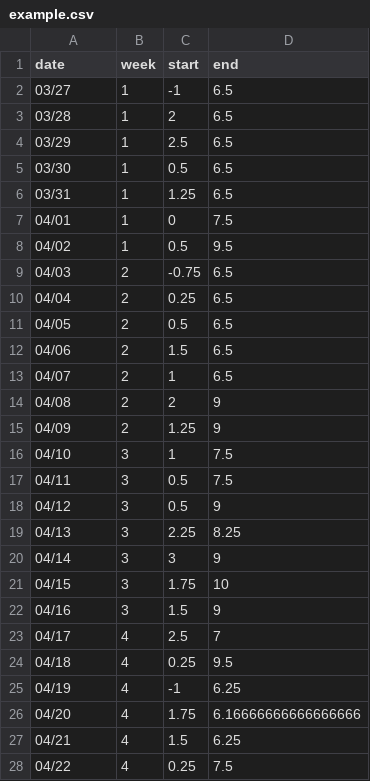
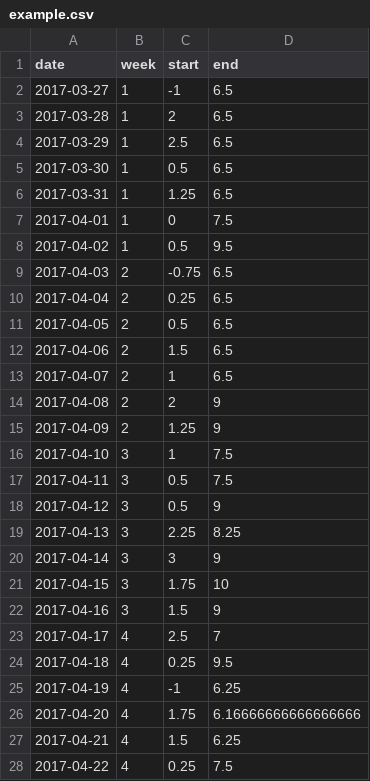
Before and after one commit to AnAverageHuman/timegraph, a CSV file: example.csv, drawn as a sheet; only a part is shown; the diff covers the shown part only.

Commit message:
timegraph.R: require dates in YYYY-MM-DD format
Alternatively, they may be specified as YYYY/MM/DD. This allows data to
span multiple years.

```diff
--- a/example.csv
+++ b/example.csv
@@ -1,28 +1,28 @@
 date,week,start,end
-03/27,1,-1,6.5
-03/28,1,2,6.5
-03/29,1,2.5,6.5
-03/30,1,0.5,6.5
-03/31,1,1.25,6.5
-04/01,1,0,7.5
-04/02,1,0.5,9.5
-04/03,2,-0.75,6.5
-04/04,2,0.25,6.5
-04/05,2,0.5,6.5
-04/06,2,1.5,6.5
-04/07,2,1,6.5
-04/08,2,2,9
-04/09,2,1.25,9
-04/10,3,1,7.5
-04/11,3,0.5,7.5
-04/12,3,0.5,9
-04/13,3,2.25,8.25
-04/14,3,3,9
-04/15,3,1.75,10
-04/16,3,1.5,9
-04/17,4,2.5,7
-04/18,4,0.25,9.5
-04/19,4,-1,6.25
-04/20,4,1.75,6.16666666666666666
-04/21,4,1.5,6.25
-04/22,4,0.25,7.5
+2017-03-27,1,-1,6.5
+2017-03-28,1,2,6.5
+2017-03-29,1,2.5,6.5
+2017-03-30,1,0.5,6.5
+2017-03-31,1,1.25,6.5
+2017-04-01,1,0,7.5
+2017-04-02,1,0.5,9.5
+2017-04-03,2,-0.75,6.5
+2017-04-04,2,0.25,6.5
+2017-04-05,2,0.5,6.5
+2017-04-06,2,1.5,6.5
+2017-04-07,2,1,6.5
+2017-04-08,2,2,9
+2017-04-09,2,1.25,9
+2017-04-10,3,1,7.5
+2017-04-11,3,0.5,7.5
+2017-04-12,3,0.5,9
+2017-04-13,3,2.25,8.25
+2017-04-14,3,3,9
+2017-04-15,3,1.75,10
+2017-04-16,3,1.5,9
+2017-04-17,4,2.5,7
+2017-04-18,4,0.25,9.5
+2017-04-19,4,-1,6.25
+2017-04-20,4,1.75,6.16666666666666666
+2017-04-21,4,1.5,6.25
+2017-04-22,4,0.25,7.5
```
Also changed, not shown: 1 edited cell elsewhere in this file, 1 other file.
